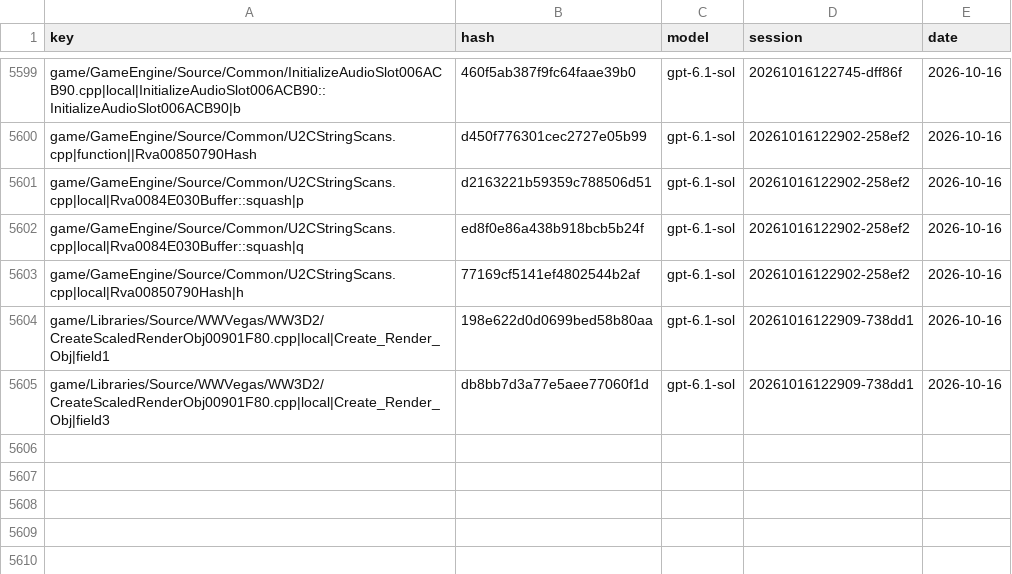
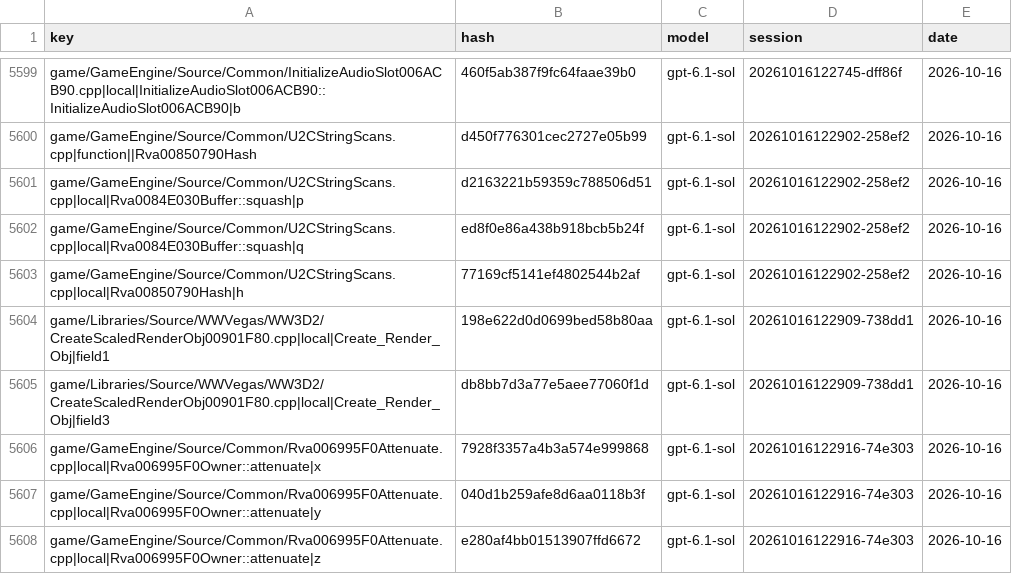
Before and after one commit to McMickey93/Open-BFME-1, a CSV file: targets/game/reverse/name_votes.csv, drawn as a sheet; only a part is shown, gaps mark what is left out; the diff names each change by its address in the sheet, - before the commit and + after, or states it on an @@ line.

```diff
--- a/targets/game/reverse/name_votes.csv
+++ b/targets/game/reverse/name_votes.csv
+row 5606: game/GameEngine/Source/Common/Rva006995F0Attenuate.cpp|local|Rva006995F0Owner::attenuate|x | 7928f3357a4b3a574e999868 | gpt-6.1-sol | 20261016122916-74e303 | 2026-10-16
+row 5607: game/GameEngine/Source/Common/Rva006995F0Attenuate.cpp|local|Rva006995F0Owner::attenuate|y | 040d1b259afe8d6aa0118b3f | gpt-6.1-sol | 20261016122916-74e303 | 2026-10-16
+row 5608: game/GameEngine/Source/Common/Rva006995F0Attenuate.cpp|local|Rva006995F0Owner::attenuate|z | e280af4bb01513907ffd6672 | gpt-6.1-sol | 20261016122916-74e303 | 2026-10-16
```
